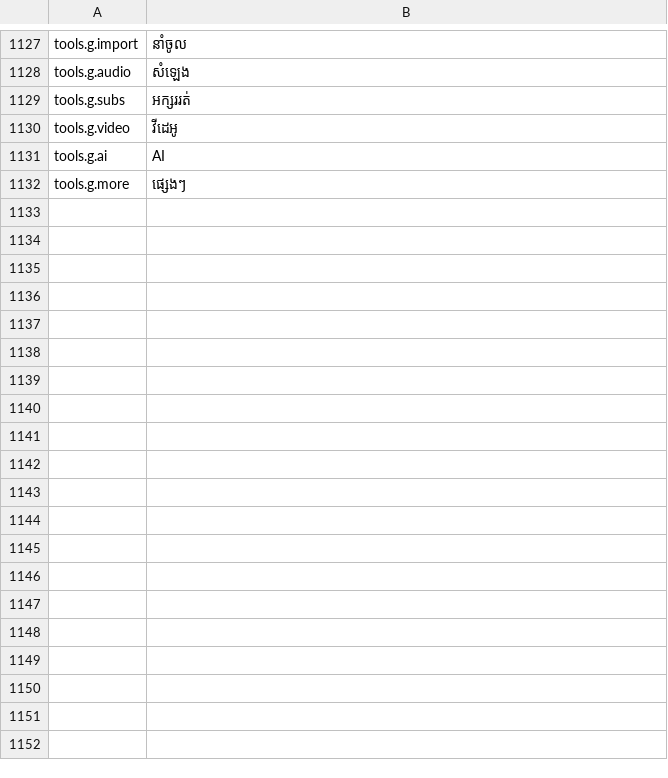
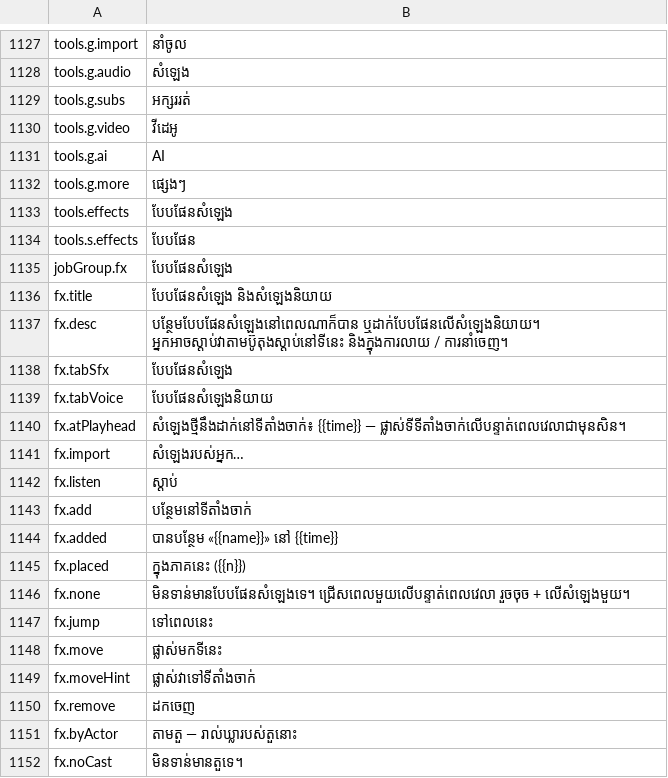
Before and after one commit to hengcoder9/khmer_dub, a TSV file: src/i18n/km.tsv, drawn as a sheet; only a part is shown, gaps mark what is left out; the diff covers the shown part only; the diff names each change by its address in the sheet, - before the commit and + after, or states it on an @@ line.

```diff
--- a/src/i18n/km.tsv
+++ b/src/i18n/km.tsv
+row 1133: tools.effects | បែបផែនសំឡេង
+row 1134: tools.s.effects | បែបផែន
+row 1135: jobGroup.fx | បែបផែនសំឡេង
+row 1136: fx.title | បែបផែនសំឡេង និងសំឡេងនិយាយ
+row 1137: fx.desc | បន្ថែមបែបផែនសំឡេងនៅពេលណាក៏បាន ឬដាក់បែបផែនលើសំឡេងនិយាយ។ អ្នកអាចស្ដាប់វាតាមប៊ូតុងស្ដាប់នៅទីនេះ និងក្នុងការលាយ / ការនាំចេញ។
+row 1138: fx.tabSfx | បែបផែនសំឡេង
+row 1139: fx.tabVoice | បែបផែនសំឡេងនិយាយ
+row 1140: fx.atPlayhead | សំឡេងថ្មីនឹងដាក់នៅទីតាំងចាក់៖ {{time}} — ផ្លាស់ទីទីតាំងចាក់លើបន្ទាត់ពេលវេលាជាមុនសិន។
+row 1141: fx.import | សំឡេងរបស់អ្នក…
+row 1142: fx.listen | ស្ដាប់
+row 1143: fx.add | បន្ថែមនៅទីតាំងចាក់
+row 1144: fx.added | បានបន្ថែម «{{name}}» នៅ {{time}}
+row 1145: fx.placed | ក្នុងភាគនេះ ({{n}})
+row 1146: fx.none | មិនទាន់មានបែបផែនសំឡេងទេ។ ជ្រើសពេលមួយលើបន្ទាត់ពេលវេលា រួចចុច + លើសំឡេងមួយ។
+row 1147: fx.jump | ទៅពេលនេះ
+row 1148: fx.move | ផ្លាស់មកទីនេះ
+row 1149: fx.moveHint | ផ្លាស់វាទៅទីតាំងចាក់
+row 1150: fx.remove | ដកចេញ
+row 1151: fx.byActor | តាមតួ — រាល់ឃ្លារបស់តួនោះ
+row 1152: fx.noCast | មិនទាន់មានតួទេ។
```
Also changed, not shown: 29 added rows elsewhere in this file, 47 other files.
